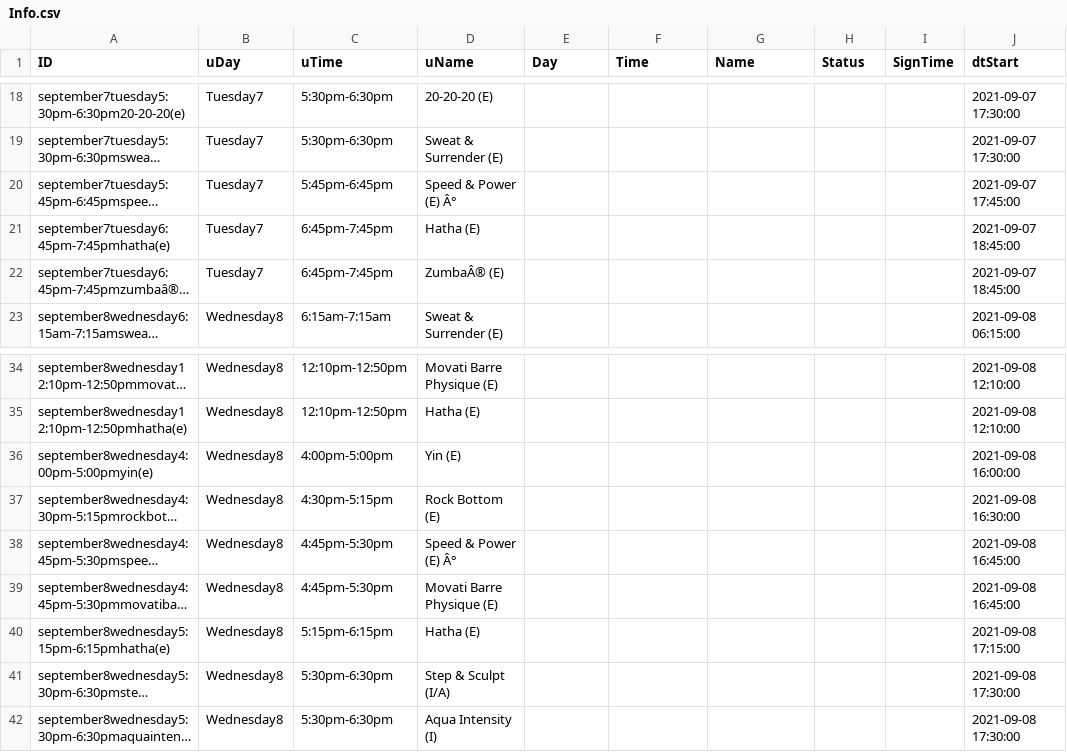
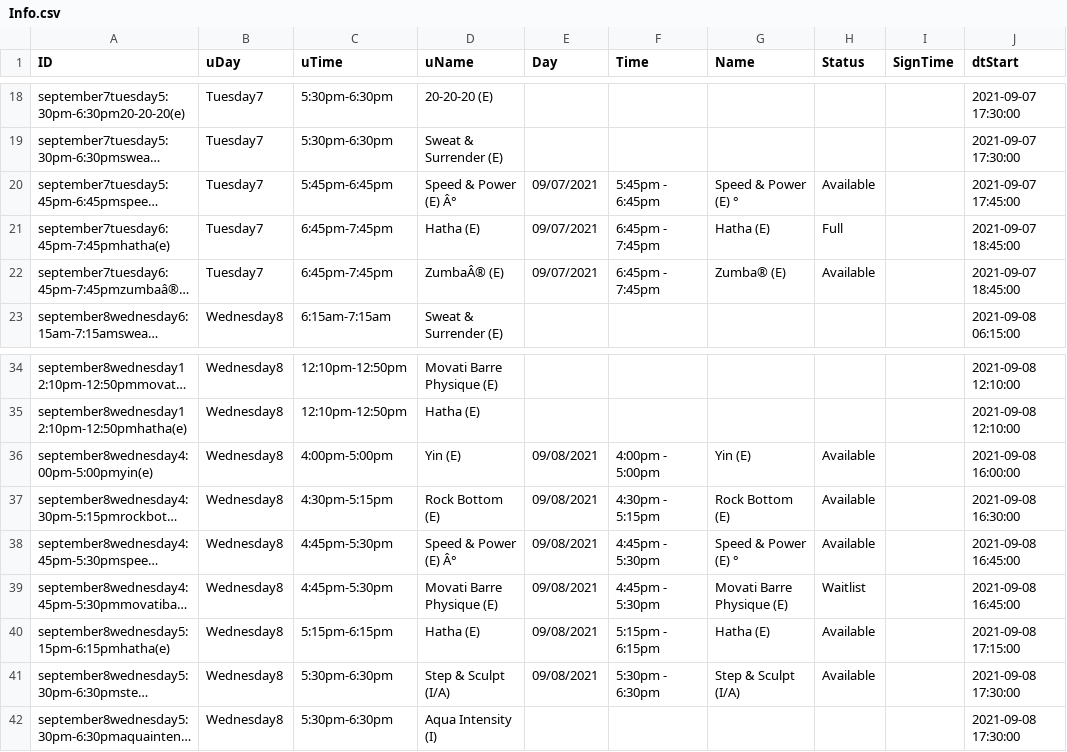
Before and after one commit to Stryder-Git/Movati_Signup, a CSV file: Data/Info.csv, drawn as a sheet; only a part is shown, gaps mark what is left out; long unchanged cells end in …; the diff names each change by its address in the sheet, - before the commit and + after, or states it on an @@ line.

Commit message:
Made it possible to subset based on time

```diff
--- a/Data/Info.csv
+++ b/Data/Info.csv
-E20:E22 (Day): (empty)
+E20:E22 (Day): 09/07/2021
-F20 (Time): (empty)
+F20 (Time): 5:45pm - 6:45pm
-G20 (Name): (empty)
+G20 (Name): Speed & Power (E) °
-H20 (Status): (empty)
+H20 (Status): Available
-F21:F22 (Time): (empty)
+F21:F22 (Time): 6:45pm - 7:45pm
-G21 (Name): (empty)
+G21 (Name): Hatha (E)
-H21 (Status): (empty)
+H21 (Status): Full
-G22 (Name): (empty)
+G22 (Name): Zumba® (E)
-H22 (Status): (empty)
+H22 (Status): Available
-E36:E41 (Day): (empty)
+E36:E41 (Day): 09/08/2021
-F36 (Time): (empty)
+F36 (Time): 4:00pm - 5:00pm
-G36 (Name): (empty)
+G36 (Name): Yin (E)
-H36:H38 (Status): (empty)
+H36:H38 (Status): Available
-F37 (Time): (empty)
+F37 (Time): 4:30pm - 5:15pm
-G37 (Name): (empty)
+G37 (Name): Rock Bottom (E)
-F38:F39 (Time): (empty)
+F38:F39 (Time): 4:45pm - 5:30pm
-G38 (Name): (empty)
+G38 (Name): Speed & Power (E) °
-G39 (Name): (empty)
+G39 (Name): Movati Barre Physique (E)
-H39 (Status): (empty)
+H39 (Status): Waitlist
-F40 (Time): (empty)
+F40 (Time): 5:15pm - 6:15pm
-G40 (Name): (empty)
+G40 (Name): Hatha (E)
-H40:H41 (Status): (empty)
+H40:H41 (Status): Available
-F41 (Time): (empty)
+F41 (Time): 5:30pm - 6:30pm
-G41 (Name): (empty)
+G41 (Name): Step & Sculpt (I/A)
```
Also changed, not shown: 4 other files.
